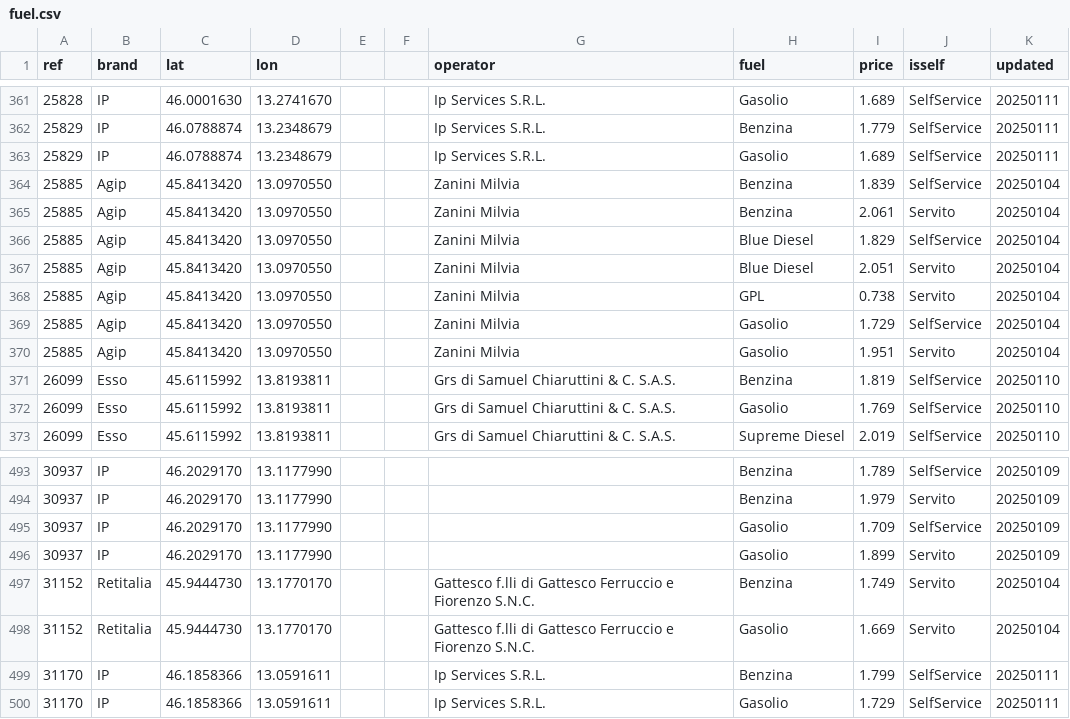
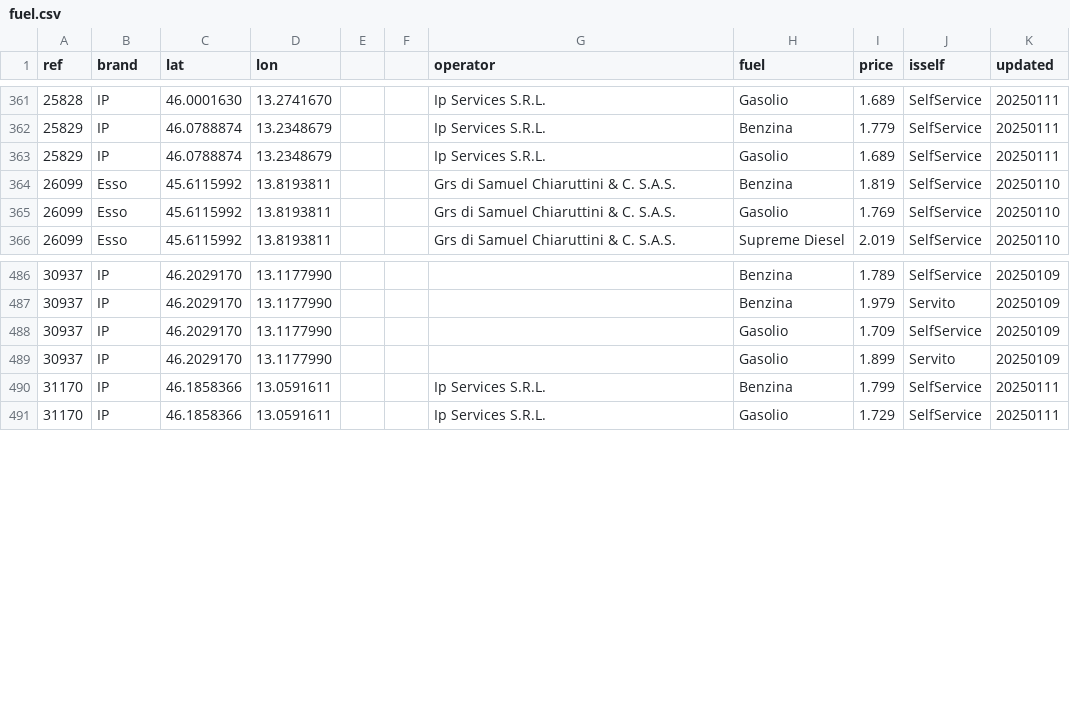
Before and after one commit to cascafico/FuelPrices, a CSV file: fuel.csv, drawn as a sheet; only a part is shown, gaps mark what is left out.

```diff
--- a/fuel.csv
+++ b/fuel.csv
@@ -363,9 +363,2 @@ ref;brand;lat;lon;;;operator;fuel;price;isself;updated
 25829;IP;46.0788874;13.2348679;;;Ip Services S.R.L.;Gasolio;1.689;SelfService;20250111
-25885;Agip;45.8413420;13.0970550;;;Zanini Milvia;Benzina;1.839;SelfService;20250104
-25885;Agip;45.8413420;13.0970550;;;Zanini Milvia;Benzina;2.061;Servito;20250104
-25885;Agip;45.8413420;13.0970550;;;Zanini Milvia;Blue Diesel;1.829;SelfService;20250104
-25885;Agip;45.8413420;13.0970550;;;Zanini Milvia;Blue Diesel;2.051;Servito;20250104
-25885;Agip;45.8413420;13.0970550;;;Zanini Milvia;GPL;0.738;Servito;20250104
-25885;Agip;45.8413420;13.0970550;;;Zanini Milvia;Gasolio;1.729;SelfService;20250104
-25885;Agip;45.8413420;13.0970550;;;Zanini Milvia;Gasolio;1.951;Servito;20250104
 26099;Esso;45.6115992;13.8193811;;;Grs di Samuel Chiaruttini & C. S.A.S.;Benzina;1.819;SelfService;20250110
@@ -496,4 +489,2 @@ ref;brand;lat;lon;;;operator;fuel;price;isself;updated
 30937;IP;46.2029170;13.1177990;;;;Gasolio;1.899;Servito;20250109
-31152;Retitalia;45.9444730;13.1770170;;;Gattesco f.lli di Gattesco Ferruccio e Fiorenzo S.N.C.;Benzina;1.749;Servito;20250104
-31152;Retitalia;45.9444730;13.1770170;;;Gattesco f.lli di Gattesco Ferruccio e Fiorenzo S.N.C.;Gasolio;1.669;Servito;20250104
 31170;IP;46.1858366;13.0591611;;;Ip Services S.R.L.;Benzina;1.799;SelfService;20250111
```
Also changed, not shown: benzina.csv, gasolio.csv, 2 other files.
